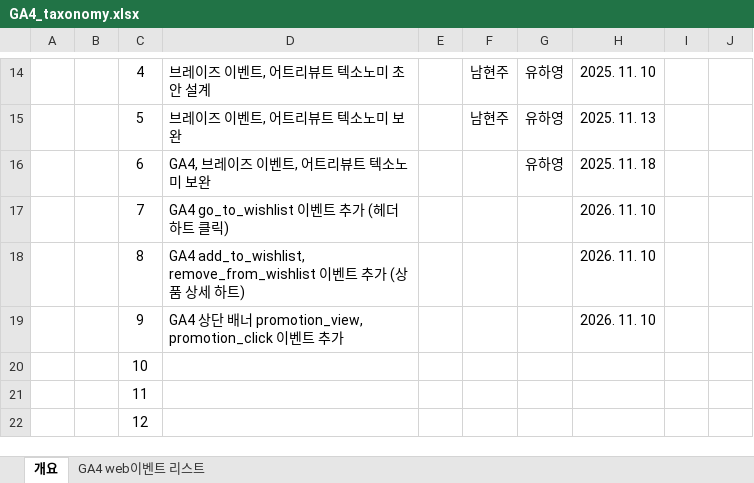
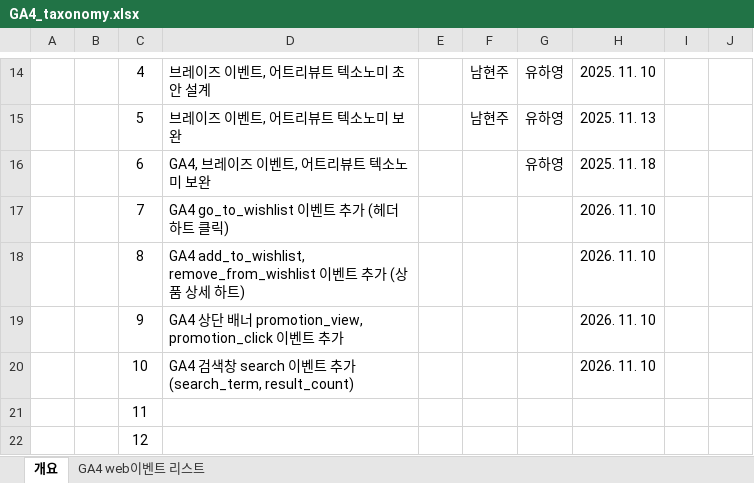
Before and after one commit to Choidayoon/AGM_1110_GA4, an Excel workbook: GA4_taxonomy.xlsx, sheet 개요, drawn as a sheet; only a part is shown, gaps mark what is left out; values as stored, in another font and other column widths than the file's, no borders; the diff names each change by its address in the sheet, - before the commit and + after, or states it on an @@ line.

```diff
--- a/GA4_taxonomy.xlsx (sheet 개요)
+++ b/GA4_taxonomy.xlsx (sheet 개요)
-D20: (empty)
+D20: GA4 검색창 search 이벤트 추가 (search_term, result_count)
-H20: (empty)
+H20: 2026. 11. 10
```
Also changed, not shown: sheet GA4 web이벤트 리스트, 1 other file.
